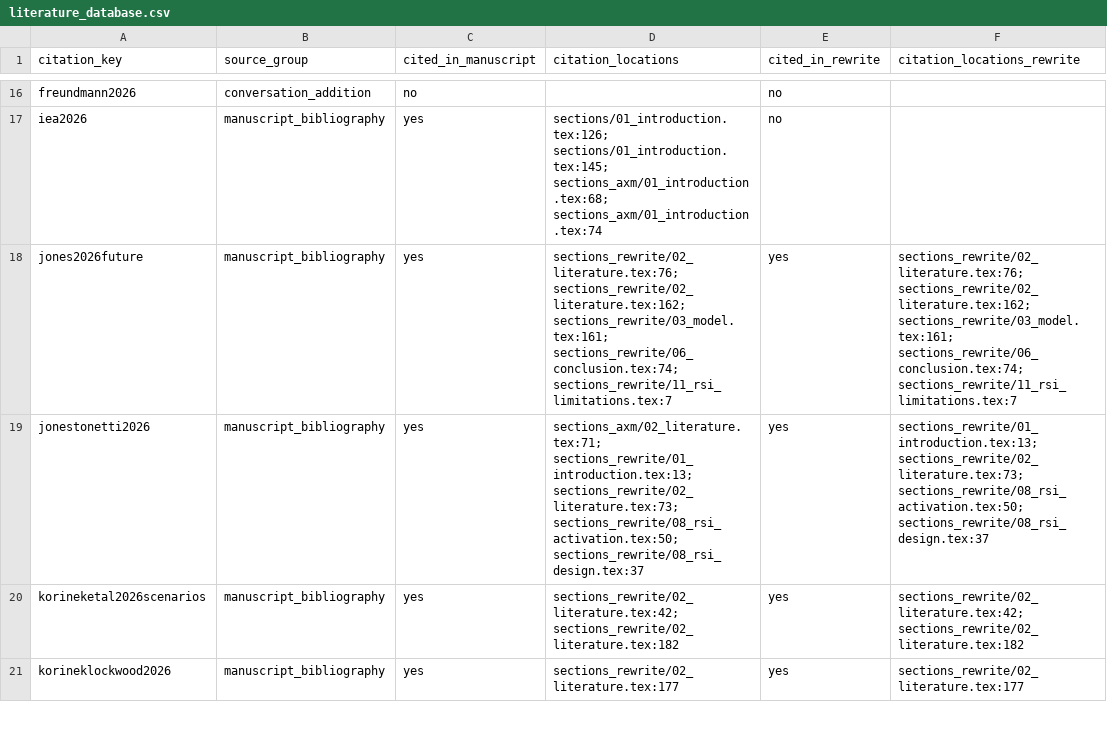
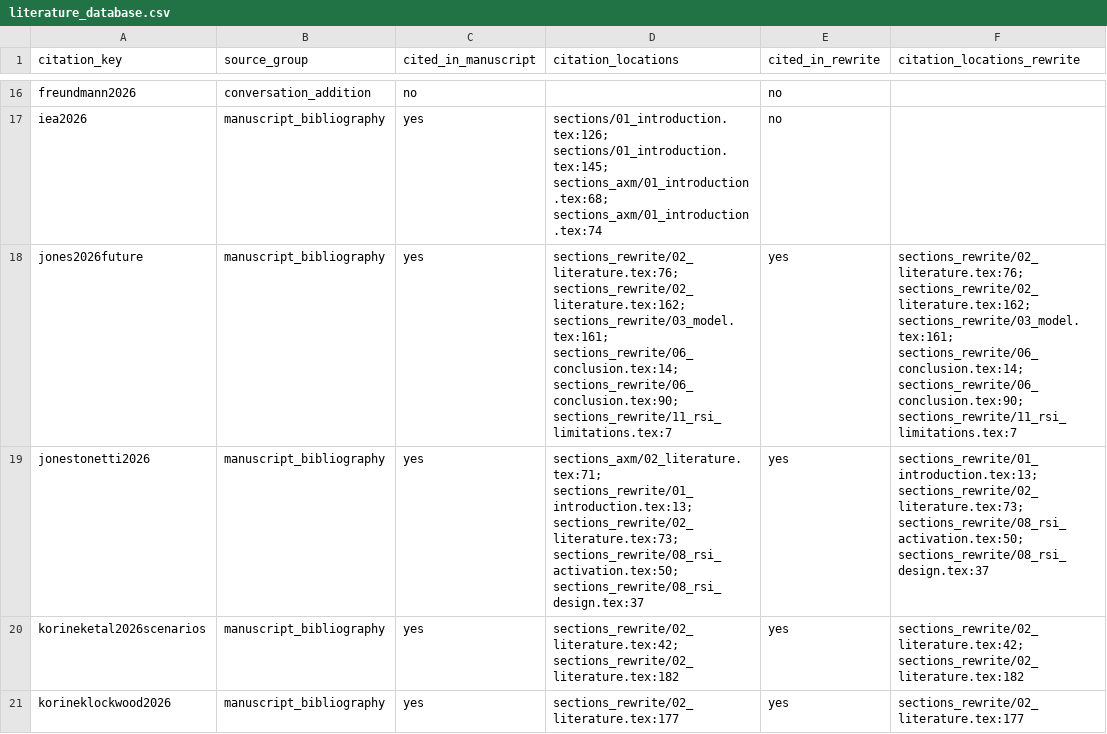
Before and after one commit to oliverpardo1979/AI-Future-Paper-WTF, a CSV file: docs/literature/literature_database.csv, drawn as a sheet; only a part is shown, gaps mark what is left out; the diff covers the shown part only; the diff names each change by its address in the sheet, - before the commit and + after, or states it on an @@ line.

Commit message:
Silence simulation limitations subsection and refine conclusions

```diff
--- a/docs/literature/literature_database.csv
+++ b/docs/literature/literature_database.csv
-D18 (citation_locations): …sections_rewrite/02_literature.tex:162; sections_rewrite/03_model.tex:161; sections_rewrite/06_conclusion.tex:74; sections_rewrite/11_rsi_limitations.tex:7
+D18 (citation_locations): …sections_rewrite/02_literature.tex:162; sections_rewrite/03_model.tex:161; sections_rewrite/06_conclusion.tex:14; sections_rewrite/06_conclusion.tex:90; sections_rewrite/11_rsi_limitations.tex:7
-F18 (citation_locations_rewrite): …sections_rewrite/02_literature.tex:162; sections_rewrite/03_model.tex:161; sections_rewrite/06_conclusion.tex:74; sections_rewrite/11_rsi_limitations.tex:7
+F18 (citation_locations_rewrite): …sections_rewrite/02_literature.tex:162; sections_rewrite/03_model.tex:161; sections_rewrite/06_conclusion.tex:14; sections_rewrite/06_conclusion.tex:90; sections_rewrite/11_rsi_limitations.tex:7
```
Also changed, not shown: 12 edited cells elsewhere in this file, literature/literature_database.csv, 11 other files.
